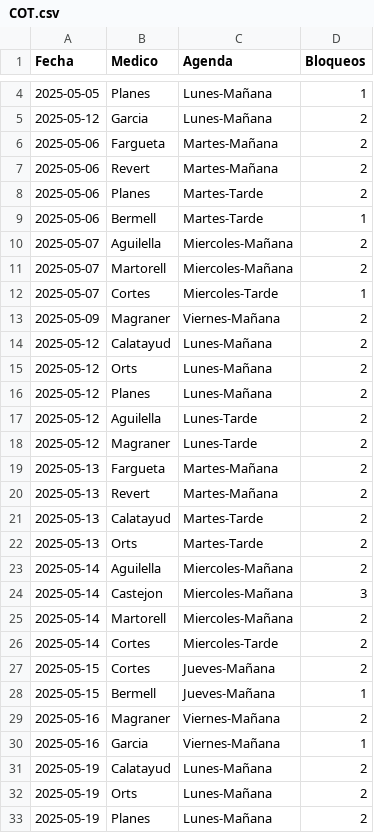
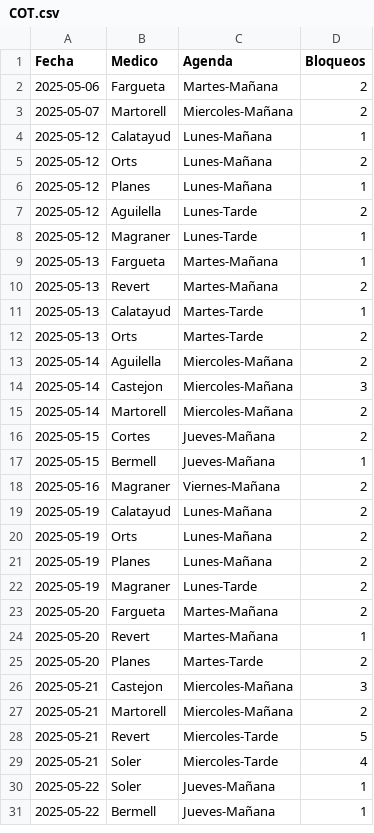
Before and after one commit to cristinogomez/uga_anexo, a CSV file: COT.csv, drawn as a sheet; only a part is shown, gaps mark what is left out; the shorter side is filled out with more unchanged rows; the diff covers the shown part only.

Commit message:
Add files via upload

```diff
--- a/COT.csv
+++ b/COT.csv
@@ -4,19 +2,11 @@
-2025-05-05,Planes,Lunes-Mañana,1
-2025-05-12,Garcia,Lunes-Mañana,2
 2025-05-06,Fargueta,Martes-Mañana,2
-2025-05-06,Revert,Martes-Mañana,2
-2025-05-06,Planes,Martes-Tarde,2
-2025-05-06,Bermell,Martes-Tarde,1
-2025-05-07,Aguilella,Miercoles-Mañana,2
 2025-05-07,Martorell,Miercoles-Mañana,2
-2025-05-07,Cortes,Miercoles-Tarde,1
-2025-05-09,Magraner,Viernes-Mañana,2
-2025-05-12,Calatayud,Lunes-Mañana,2
+2025-05-12,Calatayud,Lunes-Mañana,1
 2025-05-12,Orts,Lunes-Mañana,2
-2025-05-12,Planes,Lunes-Mañana,2
+2025-05-12,Planes,Lunes-Mañana,1
 2025-05-12,Aguilella,Lunes-Tarde,2
-2025-05-12,Magraner,Lunes-Tarde,2
-2025-05-13,Fargueta,Martes-Mañana,2
+2025-05-12,Magraner,Lunes-Tarde,1
+2025-05-13,Fargueta,Martes-Mañana,1
 2025-05-13,Revert,Martes-Mañana,2
-2025-05-13,Calatayud,Martes-Tarde,2
+2025-05-13,Calatayud,Martes-Tarde,1
 2025-05-13,Orts,Martes-Tarde,2
@@ -25,3 +15,2 @@
 2025-05-14,Martorell,Miercoles-Mañana,2
-2025-05-14,Cortes,Miercoles-Tarde,2
 2025-05-15,Cortes,Jueves-Mañana,2
@@ -29,3 +18,2 @@
 2025-05-16,Magraner,Viernes-Mañana,2
-2025-05-16,Garcia,Viernes-Mañana,1
 2025-05-19,Calatayud,Lunes-Mañana,2
```
Also changed, not shown: 2 removed rows elsewhere in this file.
